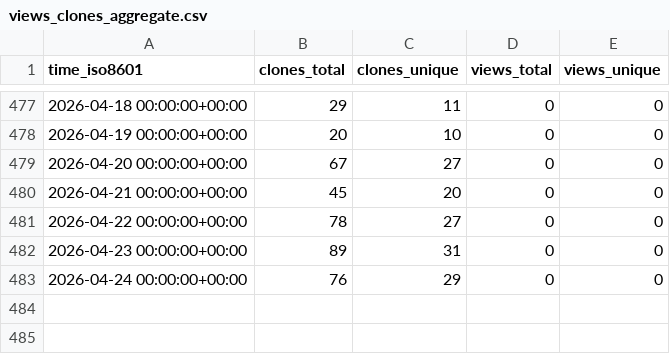
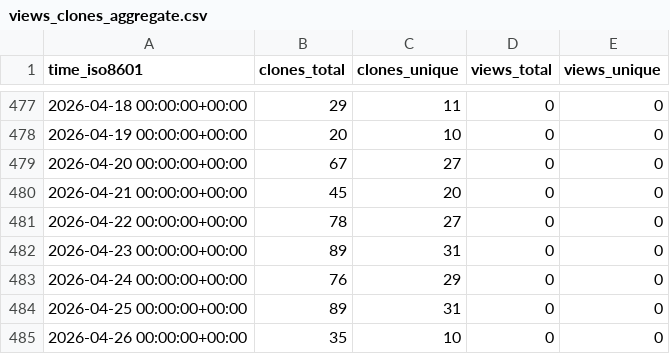
Before and after one commit to cubicleguy/ess_matlab_rpi, a CSV file: cubicleguy/ess_matlab_rpi/ghrs-data/views_clones_aggregate.csv, drawn as a sheet; only a part is shown, gaps mark what is left out; the diff names each change by its address in the sheet, - before the commit and + after, or states it on an @@ line.

```diff
--- a/cubicleguy/ess_matlab_rpi/ghrs-data/views_clones_aggregate.csv
+++ b/cubicleguy/ess_matlab_rpi/ghrs-data/views_clones_aggregate.csv
+row 484: 2026-04-25 00:00:00+00:00 | 89 | 31 | 0 | 0
+row 485: 2026-04-26 00:00:00+00:00 | 35 | 10 | 0 | 0
```
Also changed, not shown: 1 other file.
